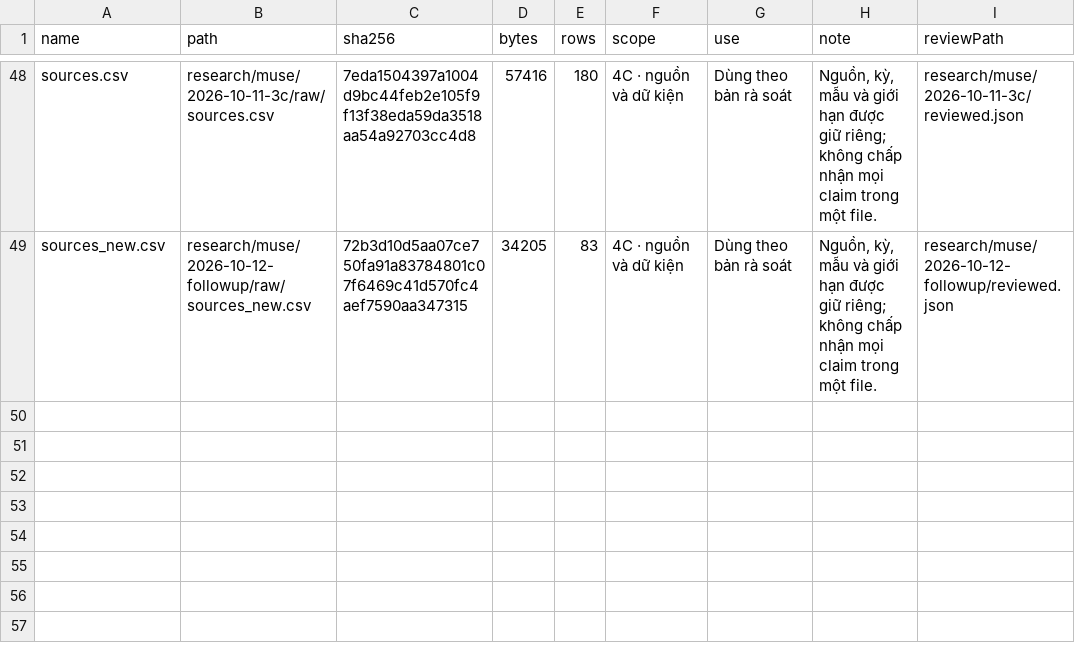
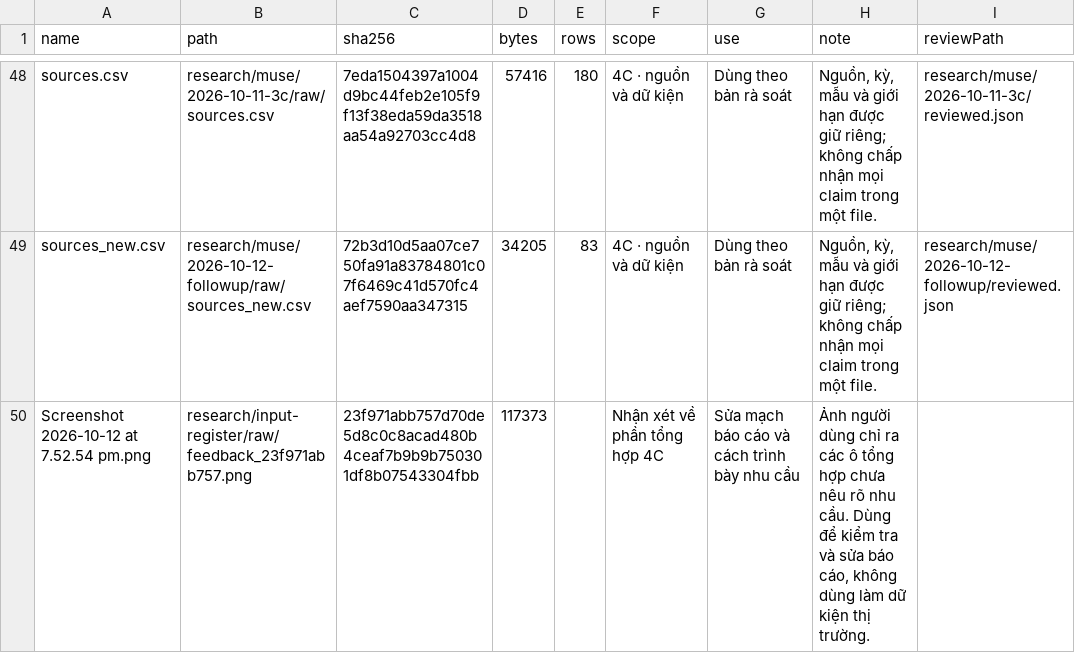
Before and after one commit to kavie-cmyk/careerprep_mkrs, a CSV file: research/input-register/coverage.csv, drawn as a sheet; only a part is shown, gaps mark what is left out; the diff names each change by its address in the sheet, - before the commit and + after, or states it on an @@ line.

```diff
--- a/research/input-register/coverage.csv
+++ b/research/input-register/coverage.csv
+row 50: Screenshot 2026-10-12 at 7.52.54 pm.png | research/input-register/raw/feedback_23f971abb757.png | 23f971abb757d70de5d8c0c8acad480b4ceaf7b9b9b750301df8b07543304fbb | 117373 |  | Nhận xét về phần tổng hợp 4C | Sửa mạch báo cáo và cách trình bày nhu cầu | Ảnh người dùng chỉ ra các ô tổng hợp chưa nêu rõ nhu cầu. Dùng để kiểm tra và sửa báo cáo, không dùng làm dữ kiện thị trường.
```
Also changed, not shown: 11 other files.
